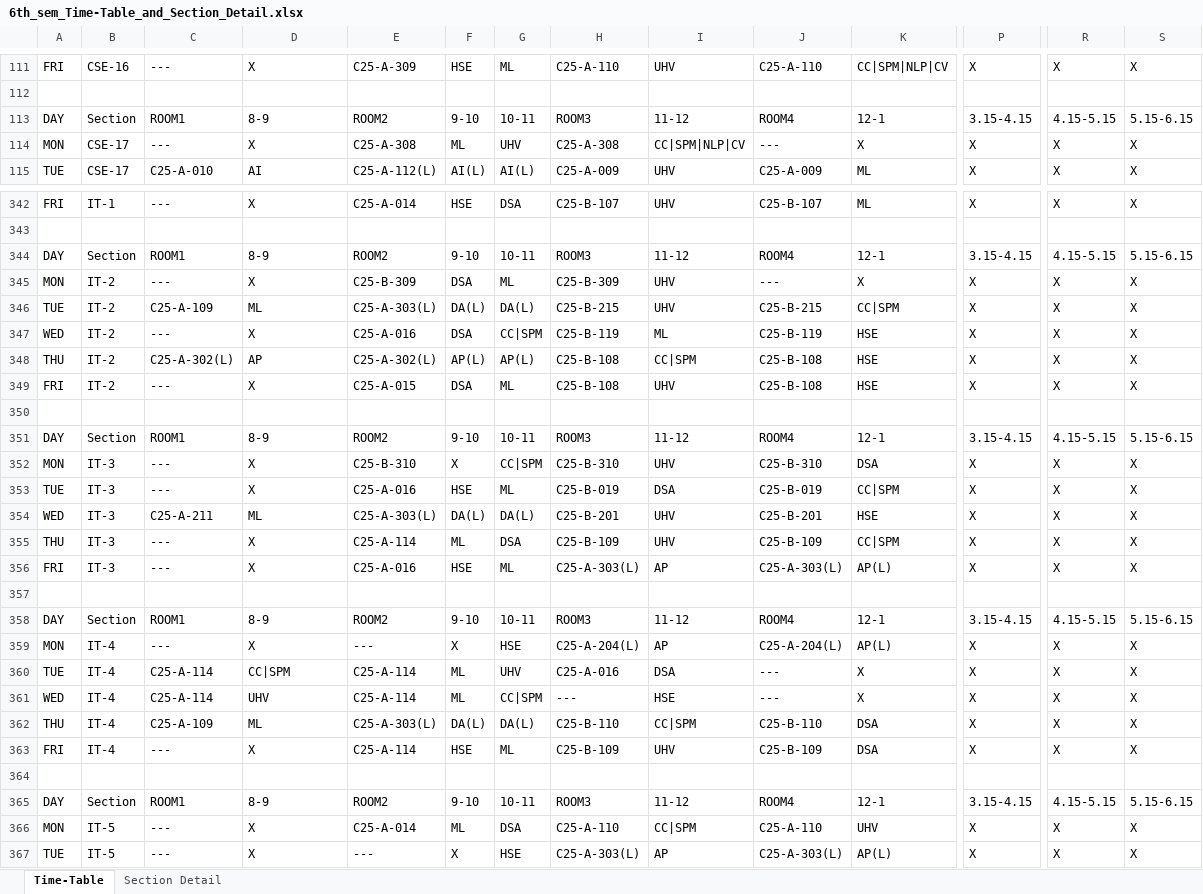
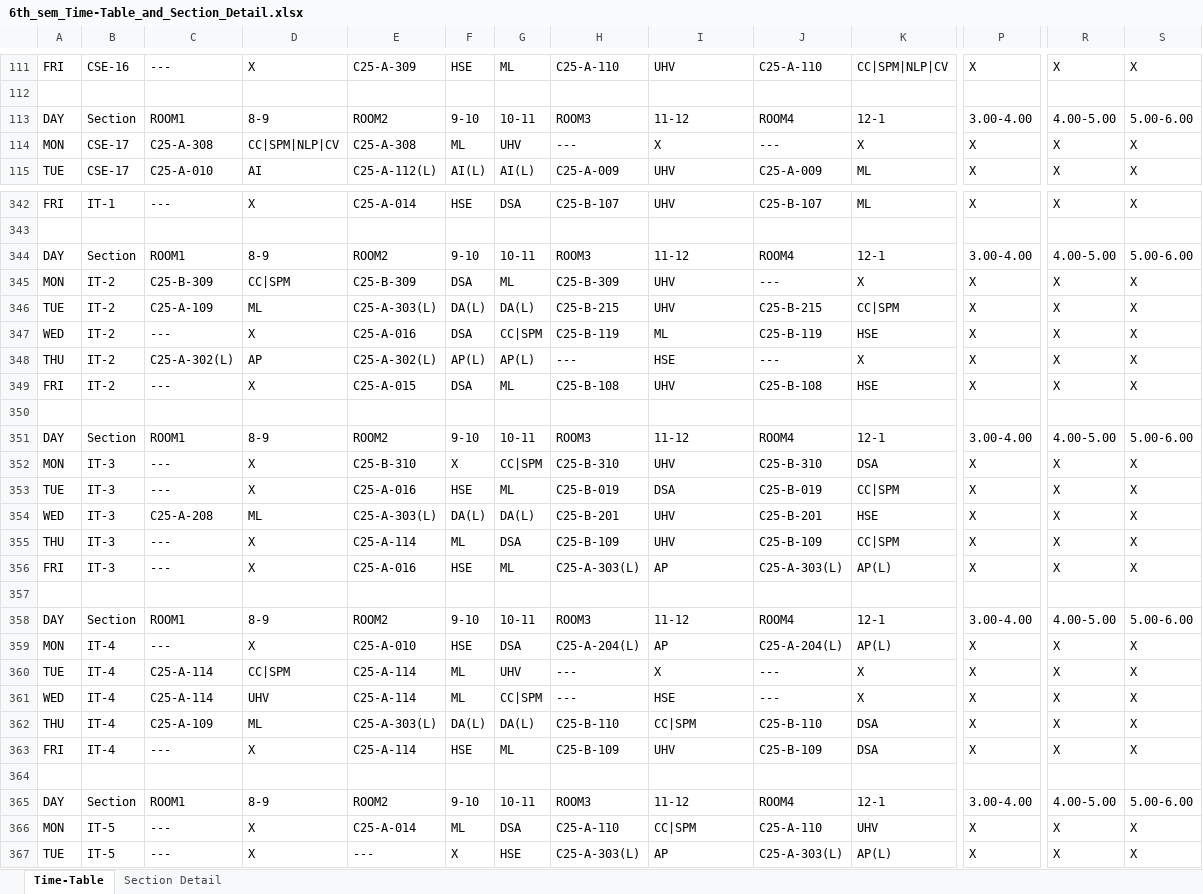
Before and after one commit to KrishnaMohanty08/kiit-timetable, an Excel workbook: public/data/6th_sem_Time-Table_and_Section_Detail.xlsx, sheet Time-Table, drawn as a sheet; only a part is shown, gaps mark what is left out; values as stored, in another font and other column widths than the file's, no cell formats; the diff covers the shown part only; the diff names each change by its address in the sheet, - before the commit and + after, or states it on an @@ line.

```diff
--- a/public/data/6th_sem_Time-Table_and_Section_Detail.xlsx (sheet Time-Table)
+++ b/public/data/6th_sem_Time-Table_and_Section_Detail.xlsx (sheet Time-Table)
-P113: 3.15-4.15
+P113: 3.00-4.00
-R113: 4.15-5.15
+R113: 4.00-5.00
-S113: 5.15-6.15
+S113: 5.00-6.00
-C114: ---
+C114: C25-A-308
-D114: X
+D114: CC|SPM|NLP|CV
-H114: C25-A-308
+H114: ---
-I114: CC|SPM|NLP|CV
+I114: X
-P344: 3.15-4.15
+P344: 3.00-4.00
-R344: 4.15-5.15
+R344: 4.00-5.00
-S344: 5.15-6.15
+S344: 5.00-6.00
-C345: ---
+C345: C25-B-309
-D345: X
+D345: CC|SPM
-H348: C25-B-108
+H348: ---
-I348: CC|SPM
+I348: HSE
-J348: C25-B-108
+J348: ---
-K348: HSE
+K348: X
-P351: 3.15-4.15
+P351: 3.00-4.00
-R351: 4.15-5.15
+R351: 4.00-5.00
-S351: 5.15-6.15
+S351: 5.00-6.00
-C354: C25-A-211
+C354: C25-A-208
-P358: 3.15-4.15
+P358: 3.00-4.00
-R358: 4.15-5.15
+R358: 4.00-5.00
-S358: 5.15-6.15
+S358: 5.00-6.00
-E359: ---
+E359: C25-A-010
-F359: X
+F359: HSE
-G359: HSE
+G359: DSA
-H360: C25-A-016
+H360: ---
-I360: DSA
+I360: X
-P365: 3.15-4.15
+P365: 3.00-4.00
-R365: 4.15-5.15
+R365: 4.00-5.00
-S365: 5.15-6.15
+S365: 5.00-6.00
```
Also changed, not shown: 278 edited cells elsewhere in this sheet, cell formats, 29 other files.
